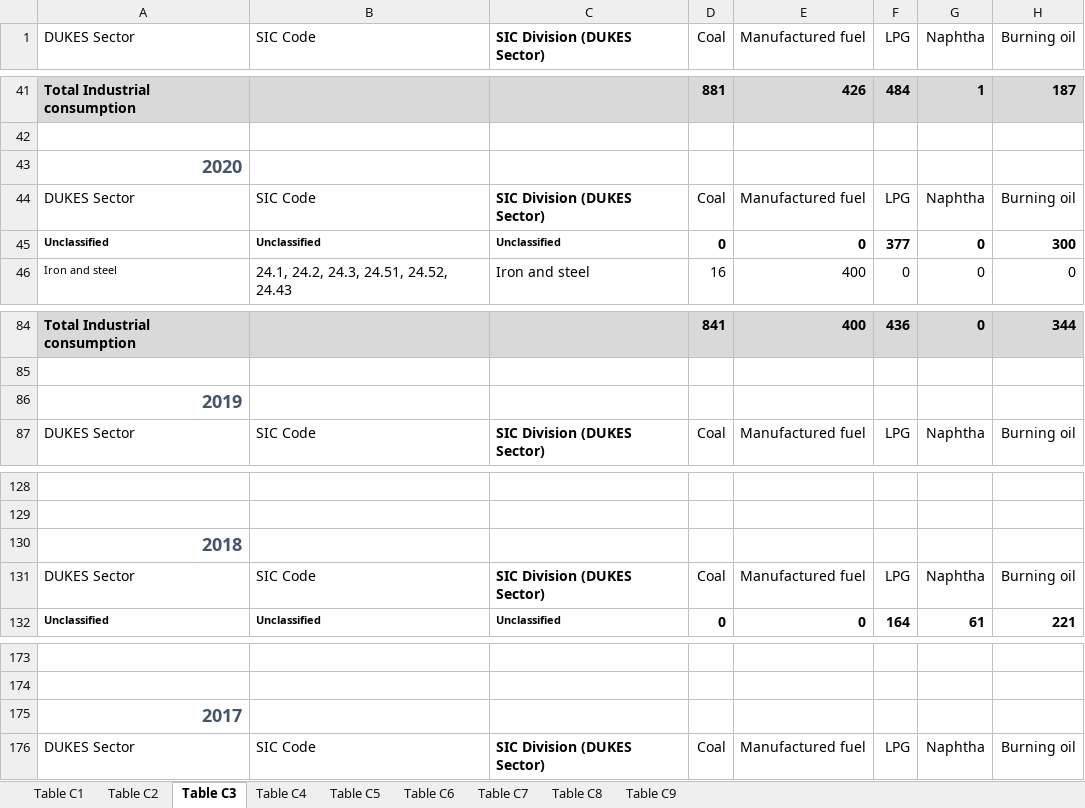
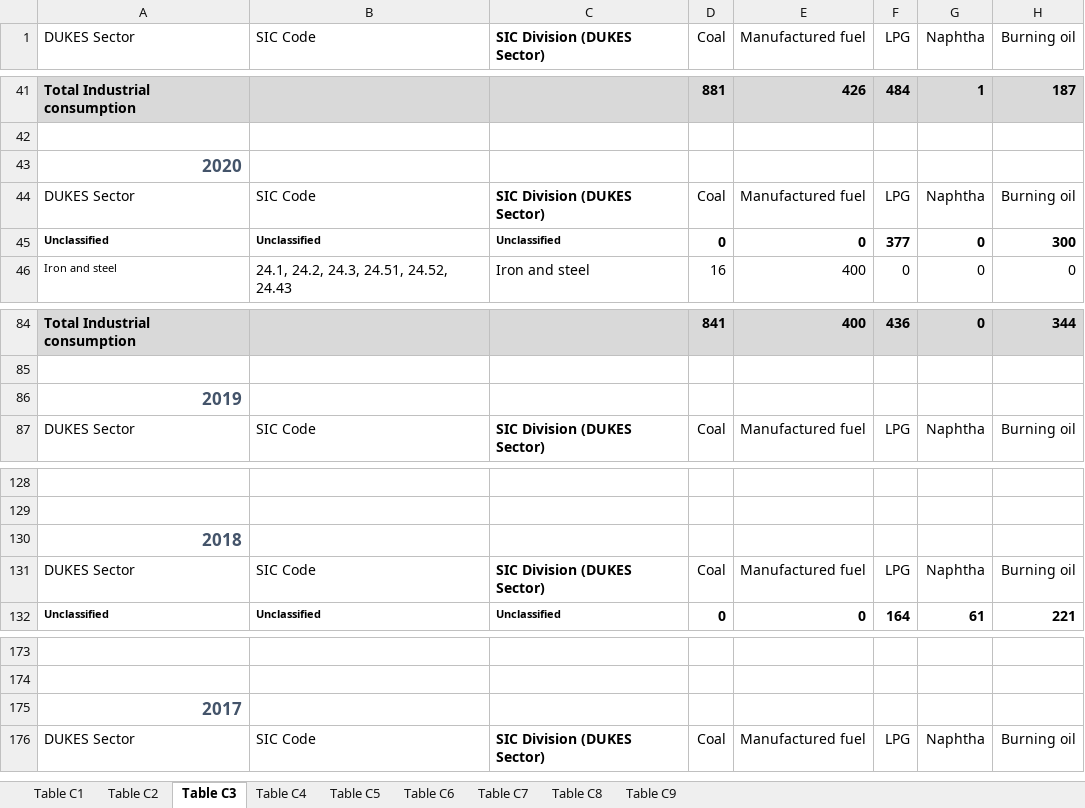
Before and after one commit to Aska0526/ibm-datathon, an Excel workbook: ECUK_2022_Consumption_tables_27102022_cleaned.xlsx, sheet Table C3, drawn as a sheet; only a part is shown, gaps mark what is left out; values as stored, in another font and other column widths than the file's, no borders; table styles not drawn; the diff names each change by its address in the sheet, - before the commit and + after, or states it on an @@ line.

```diff
--- a/ECUK_2022_Consumption_tables_27102022_cleaned.xlsx (sheet Table C3)
+++ b/ECUK_2022_Consumption_tables_27102022_cleaned.xlsx (sheet Table C3)
@@ A43 text size: smaller @@
@@ A86 text size: smaller @@
@@ A130 text size: smaller @@
@@ A175 text size: smaller @@
```
Also changed, not shown: sheet Table C6, sheet Table C1, sheet Table C8, sheet Table C5, sheet Table C7, sheet Table C9, 1 more sheet, script/ECUK_2022_Consumption_tables_27102022_cleaned.xlsx, 3 other files.
